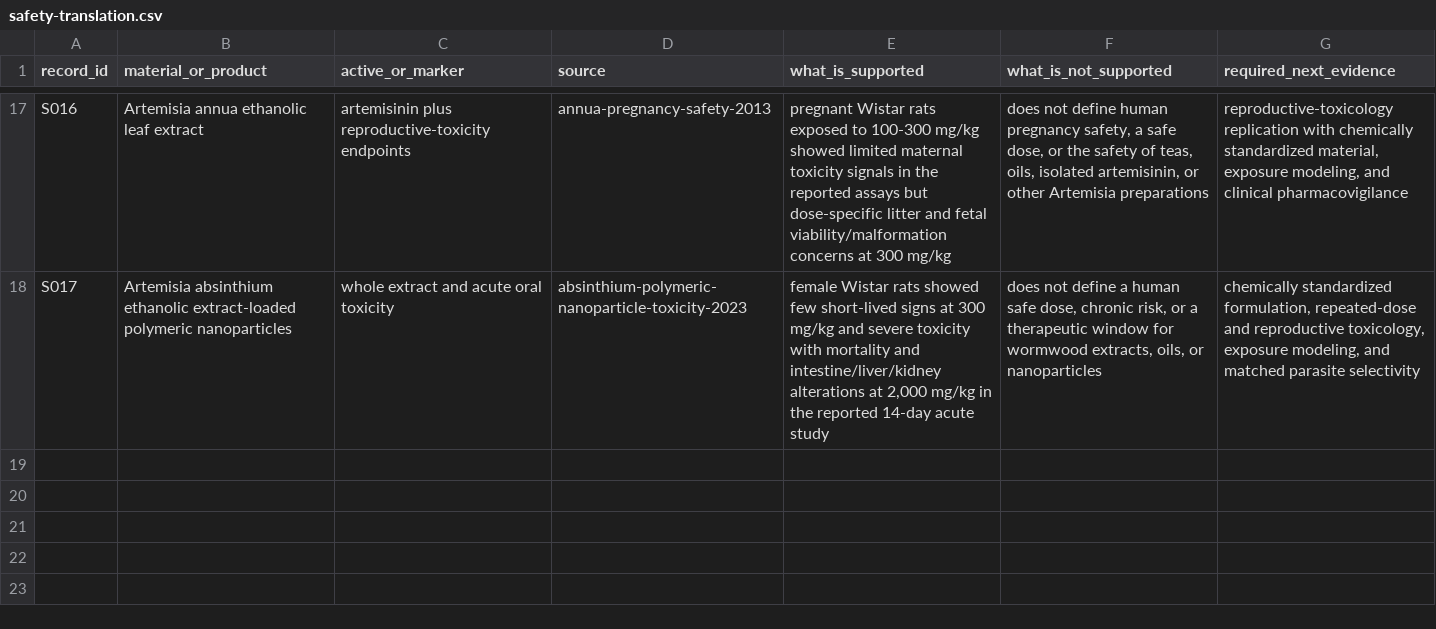
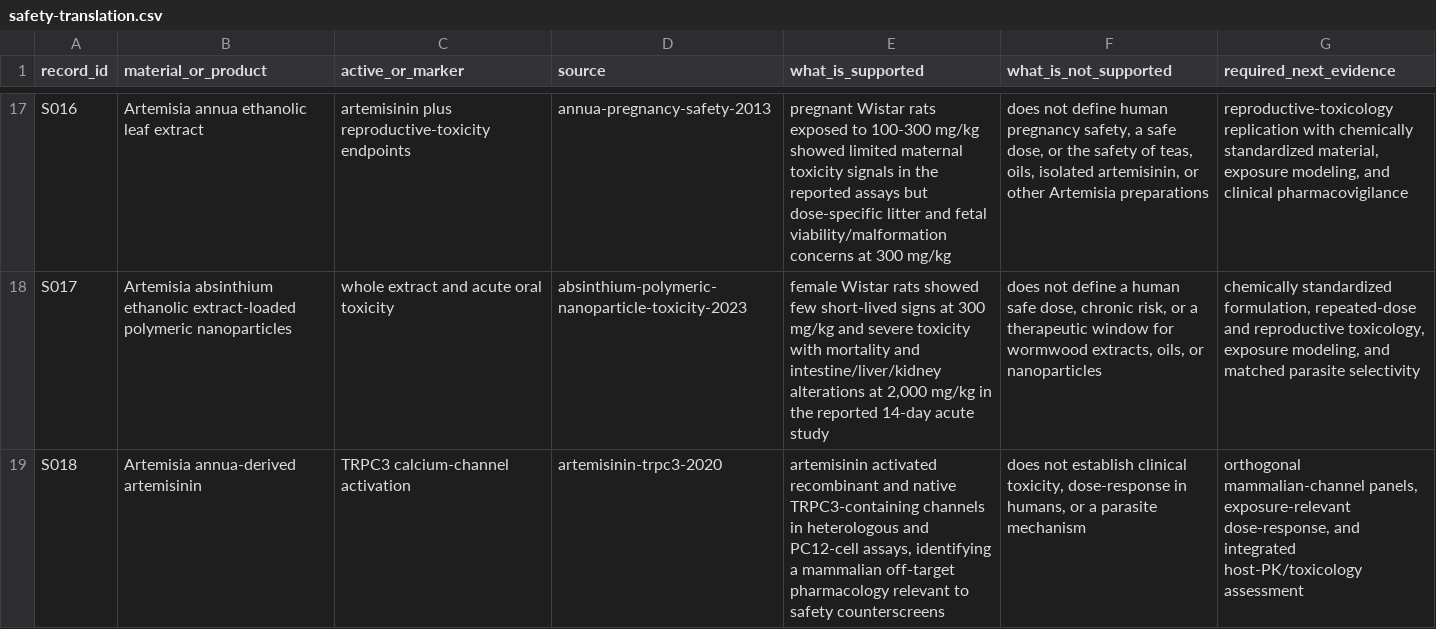
Before and after one commit to dcmcshan/artemisia, a CSV file: manuscript/safety-translation.csv, drawn as a sheet; only a part is shown, gaps mark what is left out; the diff names each change by its address in the sheet, - before the commit and + after, or states it on an @@ line.

```diff
--- a/manuscript/safety-translation.csv
+++ b/manuscript/safety-translation.csv
+row 19: S018 | Artemisia annua-derived artemisinin | TRPC3 calcium-channel activation | artemisinin-trpc3-2020 | artemisinin activated recombinant and native TRPC3-containing channels in heterologous and PC12-cell assays, identifying a mammalian off-target pharmacology relevant to safety counterscreens | does not establish clinical toxicity, dose-response in humans, or a parasite mechanism | orthogonal mammalian-channel panels, exposure-relevant dose-response, and integrated host-PK/toxicology assessment
```
Also changed, not shown: manuscript/claim-audit.csv, manuscript/manual-screening-decisions.csv, 10 other files.
